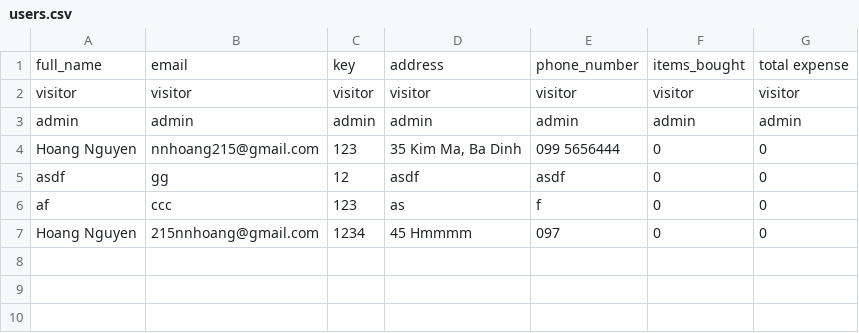
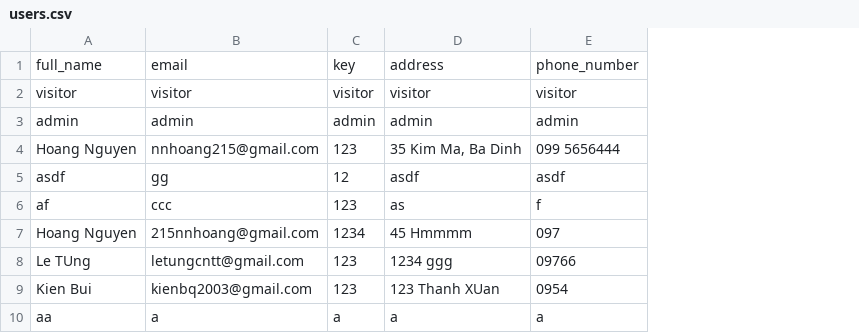
Before and after one commit to nnhoang215/CLI-online-store, a CSV file: users.csv, drawn as a sheet; removed rows and columns are numbered as before the commit, all else as after; the diff names each change by its address in the sheet, - before the commit and + after, or states it on an @@ line.

```diff
--- a/users.csv
+++ b/users.csv
-column F, rows 1-7: items_bought | visitor | admin | 0 | 0 | 0 | 0
-column G, rows 1-7: total expense | visitor | admin | 0 | 0 | 0 | 0
+row 8: Le TUng | letungcntt@gmail.com | 123 | 1234 ggg | 09766
+row 9: Kien Bui | kienbq2003@gmail.com | 123 | 123 Thanh XUan | 0954
+row 10: aa | a | a | a | a
```
Also changed, not shown: 9 other files.
